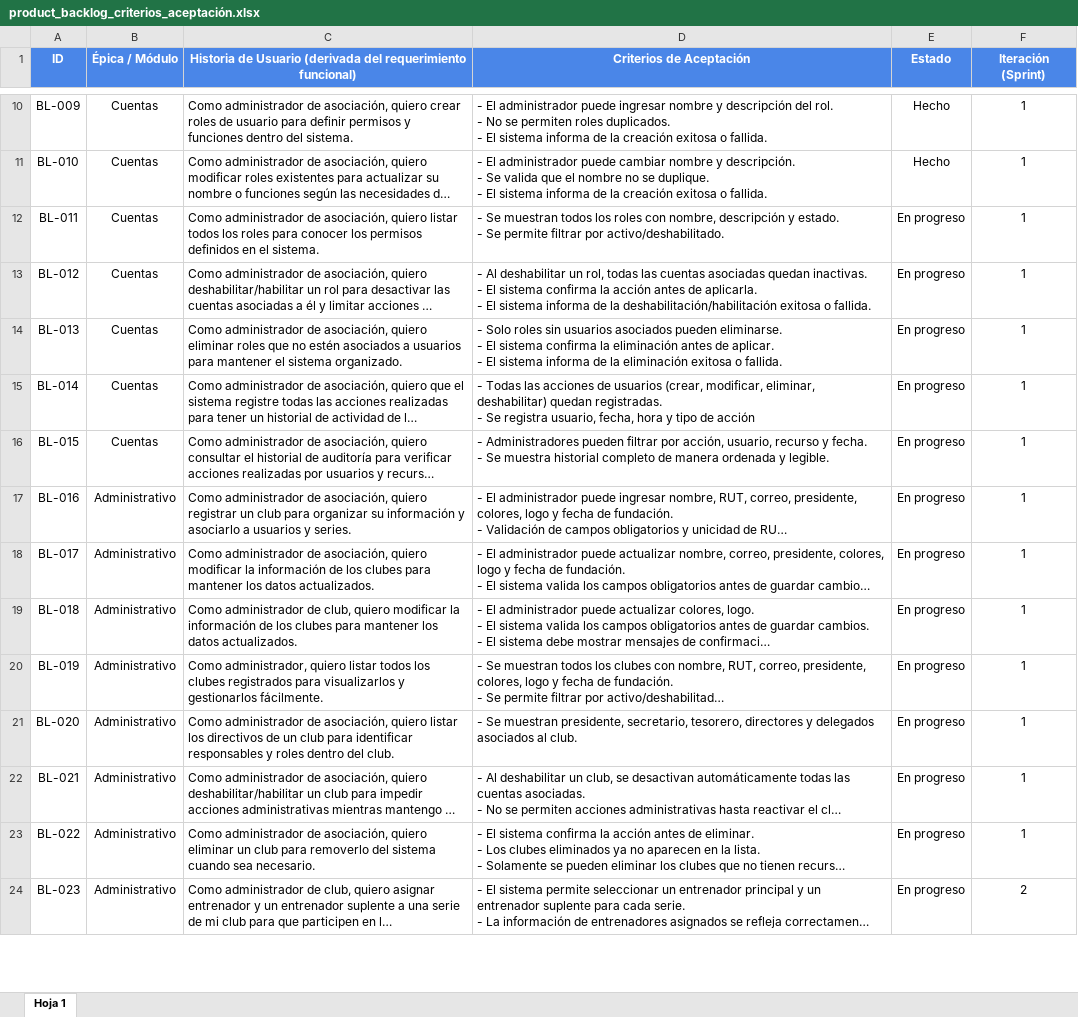
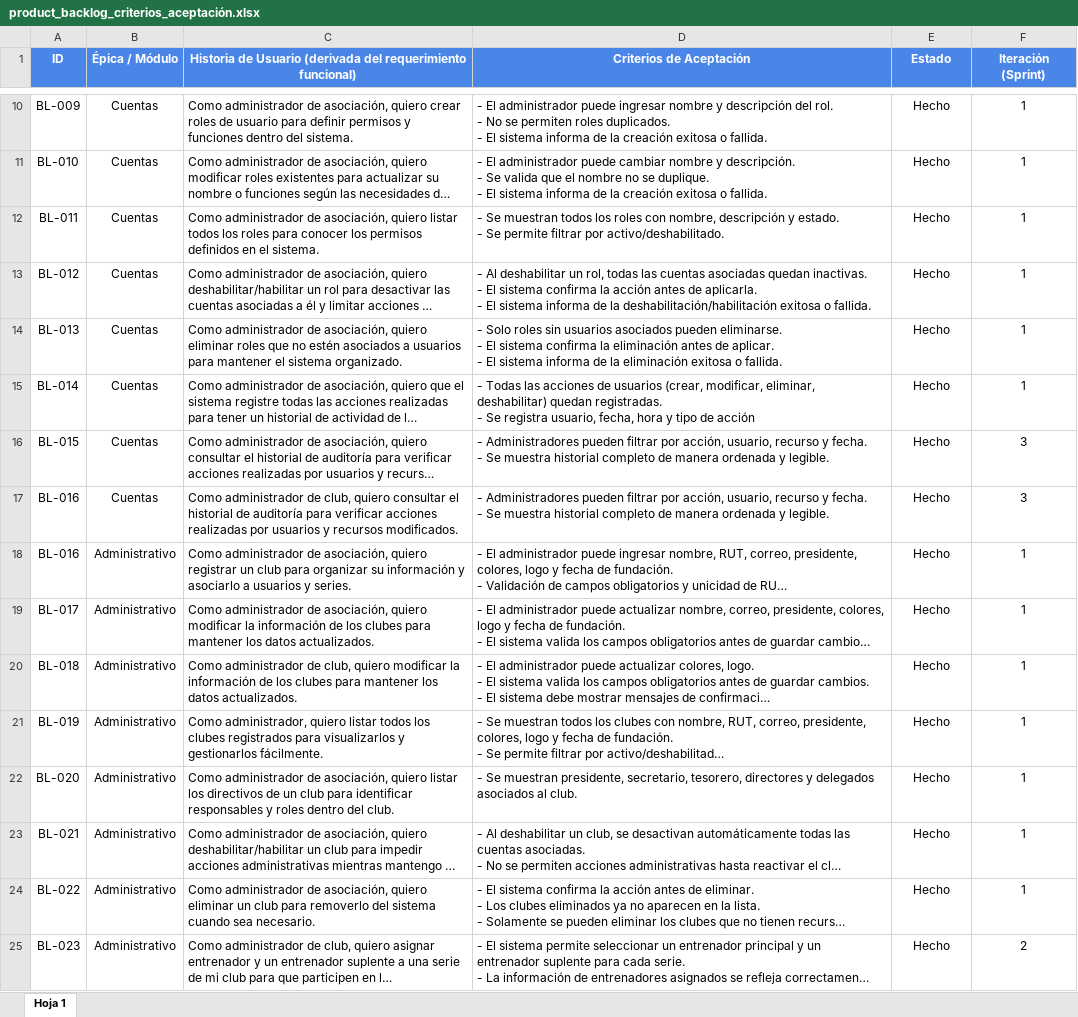
Before and after one commit to JuanZweifel/GEDEFI, an Excel workbook: Fase 2/Evidencias Proyecto/Evidencias de documentación/product_backlog_criterios_aceptación.xlsx, sheet Hoja 1, drawn as a sheet; only a part is shown, gaps mark what is left out; long unchanged cells end in …; values as stored, in another font and other column widths than the file's, no borders; charts and pictures not drawn; addresses are those after the commit; ↵ is a line break in a cell; the diff covers the shown part only; the diff names each change by its address in the sheet, - before the commit and + after, or states it on an @@ line.

Commit message:
Actualiza product_backlog

```diff
--- a/Fase 2/Evidencias Proyecto/Evidencias de documentación/product_backlog_criterios_aceptación.xlsx (sheet Hoja 1)
+++ b/Fase 2/Evidencias Proyecto/Evidencias de documentación/product_backlog_criterios_aceptación.xlsx (sheet Hoja 1)
-E12:E16 (Estado): En progreso
+E12:E16 (Estado): Hecho
-F16 (Iteración (Sprint)): 1
+F16 (Iteración (Sprint)): 3
+row 17: BL-016 | Cuentas | Como administrador de club, quiero consultar el historial de auditoría para verificar acciones realizadas por usuarios y recursos modificados. | - Administradores pueden filtrar por acción, usuario, recurso y fecha. ↵ - Se muestra historial completo de manera ordenada y legible. | Hecho | 3
-E18:E25 (Estado): En progreso
+E18:E25 (Estado): Hecho
```
Also changed, not shown: 79 edited cells elsewhere in this sheet.
